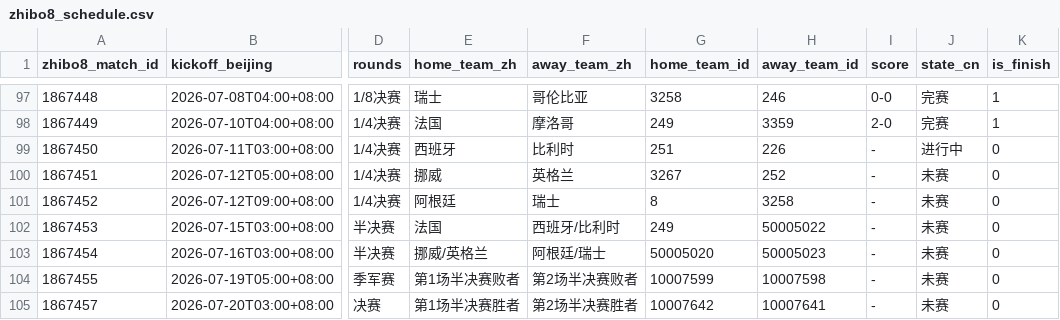
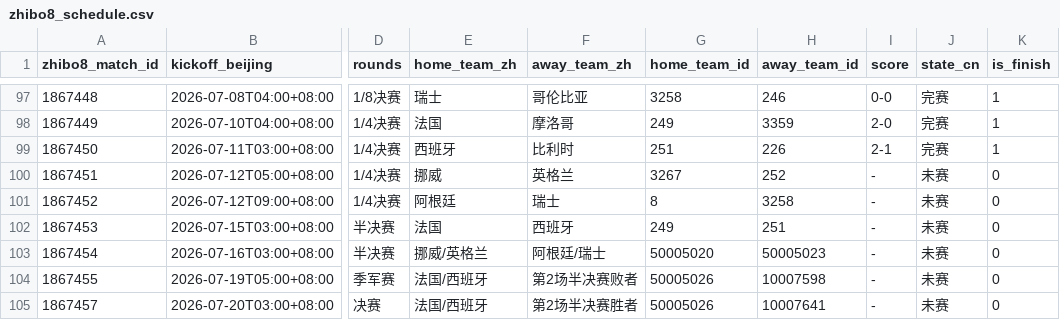
Before and after one commit to fcbhuai-afk/worldcup26, a CSV file: data/processed/zhibo8_schedule.csv, drawn as a sheet; only a part is shown, gaps mark what is left out; the diff names each change by its address in the sheet, - before the commit and + after, or states it on an @@ line.

```diff
--- a/data/processed/zhibo8_schedule.csv
+++ b/data/processed/zhibo8_schedule.csv
-I99 (score): -
+I99 (score): 2-1
-J99 (state_cn): 进行中
+J99 (state_cn): 完赛
-K99 (is_finish): 0
+K99 (is_finish): 1
-F102 (away_team_zh): 西班牙/比利时
+F102 (away_team_zh): 西班牙
-H102 (away_team_id): 50005022
+H102 (away_team_id): 251
-E104 (home_team_zh): 第1场半决赛败者
+E104 (home_team_zh): 法国/西班牙
-G104 (home_team_id): 10007599
+G104 (home_team_id): 50005026
-E105 (home_team_zh): 第1场半决赛胜者
+E105 (home_team_zh): 法国/西班牙
-G105 (home_team_id): 10007642
+G105 (home_team_id): 50005026
```
Also changed, not shown: data/processed/schedule_crosscheck_zhibo8.csv, 2 other files.
